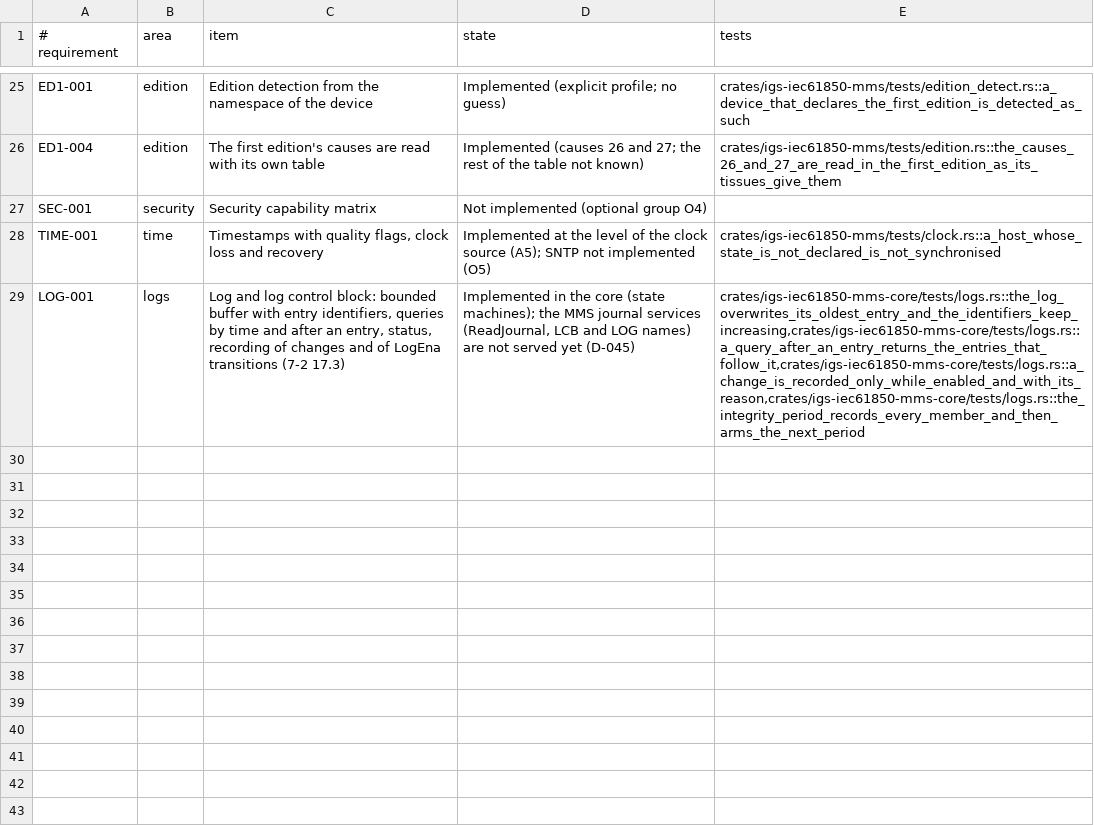
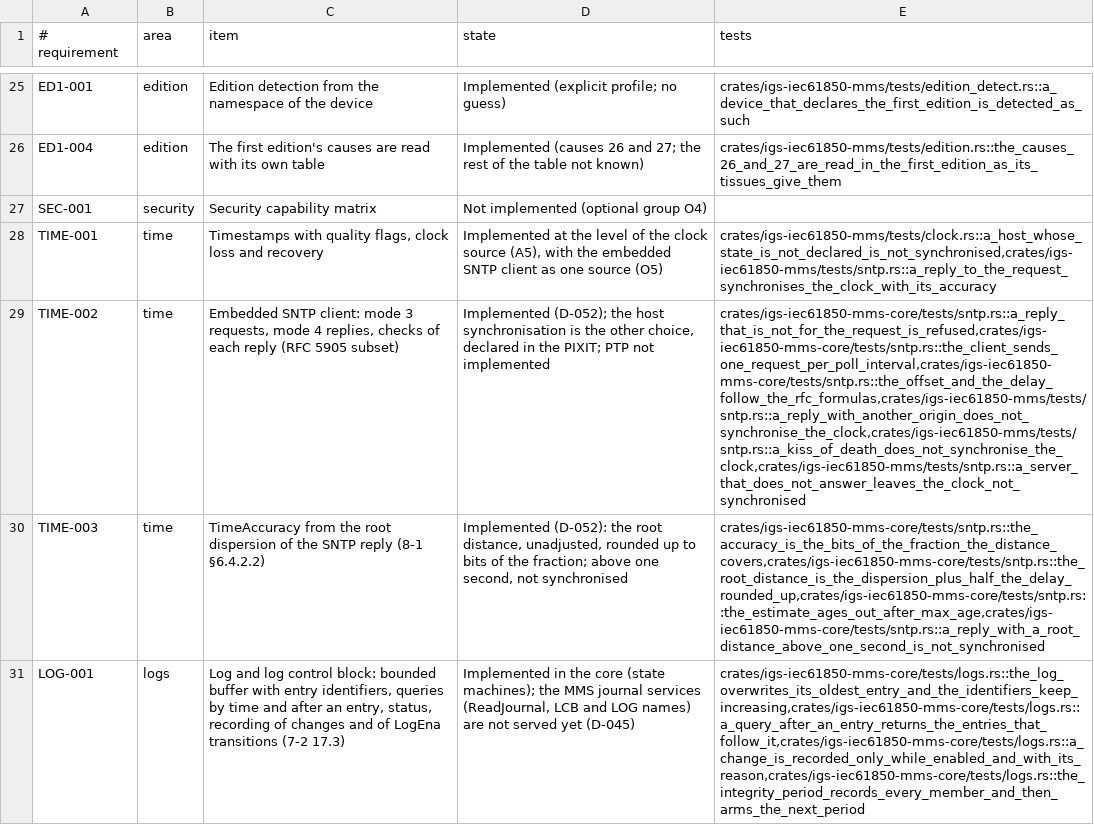
Before and after one commit to aklira/igs-iec61850-mms, a TSV file: docs/capabilities.tsv, drawn as a sheet; only a part is shown, gaps mark what is left out; the diff names each change by its address in the sheet, - before the commit and + after, or states it on an @@ line.

Commit message:
O5: embedded SNTP client (RFC 5905 subset; TIME-002, TIME-003; D-052)
The core builds the mode 3 request, checks each mode 4 reply (origin of the pending request, kiss-o'-death, leap indicator, stratum, zero transmit), computes the offset and the delay, and gives the accuracy of the clock from the unadjusted root distance, rounded up to bits of the 2^-24 s fraction. The clock is not synchronised without a reply and 1024 s after the last one. The host crate adds the UDP loop on port 123 and the ClockSource.

Tests: 16 in the core with controlled time, 5 over a loopback UDP server.

```diff
--- a/docs/capabilities.tsv
+++ b/docs/capabilities.tsv
-D28 (state): …clock source (A5); SNTP not implemented (O5)
+D28 (state): …clock source (A5), with the embedded SNTP client as one source (O5)
-E28 (tests): crates/igs-iec61850-mms/tests/clock.rs::a_host_whose_state_is_not_declared_is_not_synchronised
+E28 (tests): crates/igs-iec61850-mms/tests/clock.rs::a_host_whose_state_is_not_declared_is_not_synchronised,crates/igs-iec61850-mms/tests/sntp.rs::a_reply_to_the_request_synchronises_the_clock_with_its_accuracy
+row 29: TIME-002 | time | Embedded SNTP client: mode 3 requests, mode 4 replies, checks of each reply (RFC 5905 subset) | Implemented (D-052); the host synchronisation is the other choice, declared in the PIXIT; PTP not implemented | crates/igs-iec61850-mms-core/tests/sntp.rs::a_reply_that_is_not_for_the_request_is_refused,crates/igs-iec61850-mms-core/tests/sntp.rs::the_client_sends_one_request_per_poll_interval,crates/igs-iec61850-mms-core/tests/sntp.rs::the_offset_and_the_delay_follow_the_rfc_formulas,crates/igs-iec61850-mms/tests/sntp.rs::a_reply_with_another_origin_does_not_synchronise_the_clock,crates/igs-iec61850-mms/tests/sntp.rs::a_kiss_of_death_does_not_synchronise_the_clock,crates/igs-iec61850-mms/tests/sntp.rs::a_server_that_does_not_answer_leaves_the_clock_not_synchronised
+row 30: TIME-003 | time | TimeAccuracy from the root dispersion of the SNTP reply (8-1 §6.4.2.2) | Implemented (D-052): the root distance, unadjusted, rounded up to bits of the fraction; above one second, not synchronised | crates/igs-iec61850-mms-core/tests/sntp.rs::the_accuracy_is_the_bits_of_the_fraction_the_distance_covers,crates/igs-iec61850-mms-core/tests/sntp.rs::the_root_distance_is_the_dispersion_plus_half_the_delay_rounded_up,crates/igs-iec61850-mms-core/tests/sntp.rs::the_estimate_ages_out_after_max_age,crates/igs-iec61850-mms-core/tests/sntp.rs::a_reply_with_a_root_distance_above_one_second_is_not_synchronised
```
Also changed, not shown: 13 other files.
